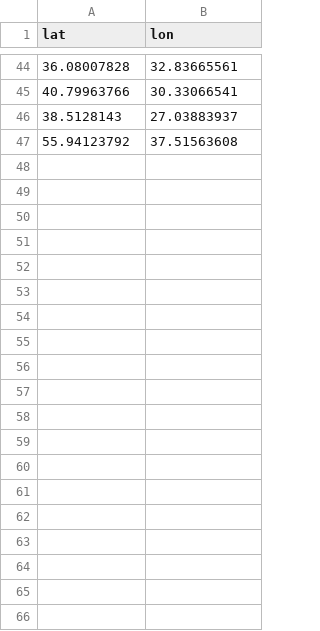
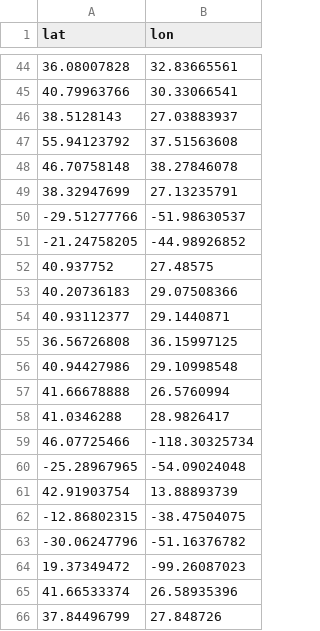
Before and after one commit to kellyfj/HereHackWeek, a CSV file: demo/d3data.csv, drawn as a sheet; only a part is shown, gaps mark what is left out; the diff covers the shown part only.

Commit message:
Milestone

```diff
--- a/demo/d3data.csv
+++ b/demo/d3data.csv
@@ -47 +47,20 @@ lat,lon
 55.94123792,37.51563608
+46.70758148,38.27846078
+38.32947699,27.13235791
+-29.51277766,-51.98630537
+-21.24758205,-44.98926852
+40.937752,27.48575
+40.20736183,29.07508366
+40.93112377,29.1440871
+36.56726808,36.15997125
+40.94427986,29.10998548
+41.66678888,26.5760994
+41.0346288,28.9826417
+46.07725466,-118.30325734
+-25.28967965,-54.09024048
+42.91903754,13.88893739
+-12.86802315,-38.47504075
+-30.06247796,-51.16376782
+19.37349472,-99.26087023
+41.66533374,26.58935396
+37.84496799,27.848726
```
Also changed, not shown: 28 added rows elsewhere in this file.
